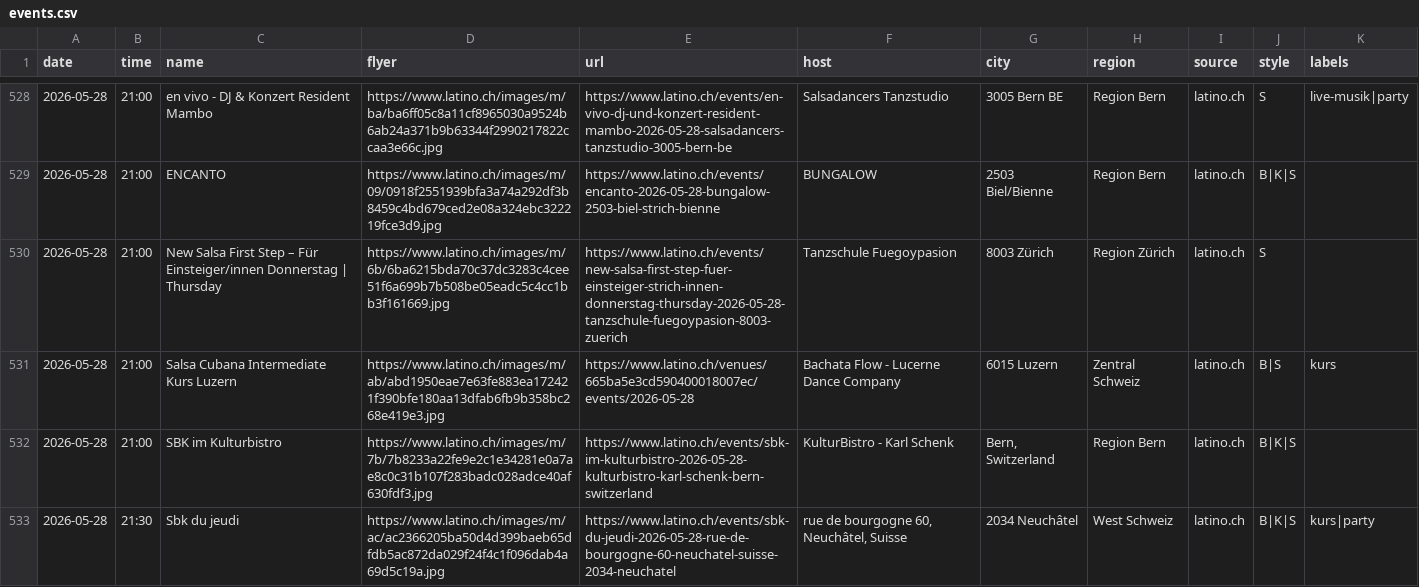
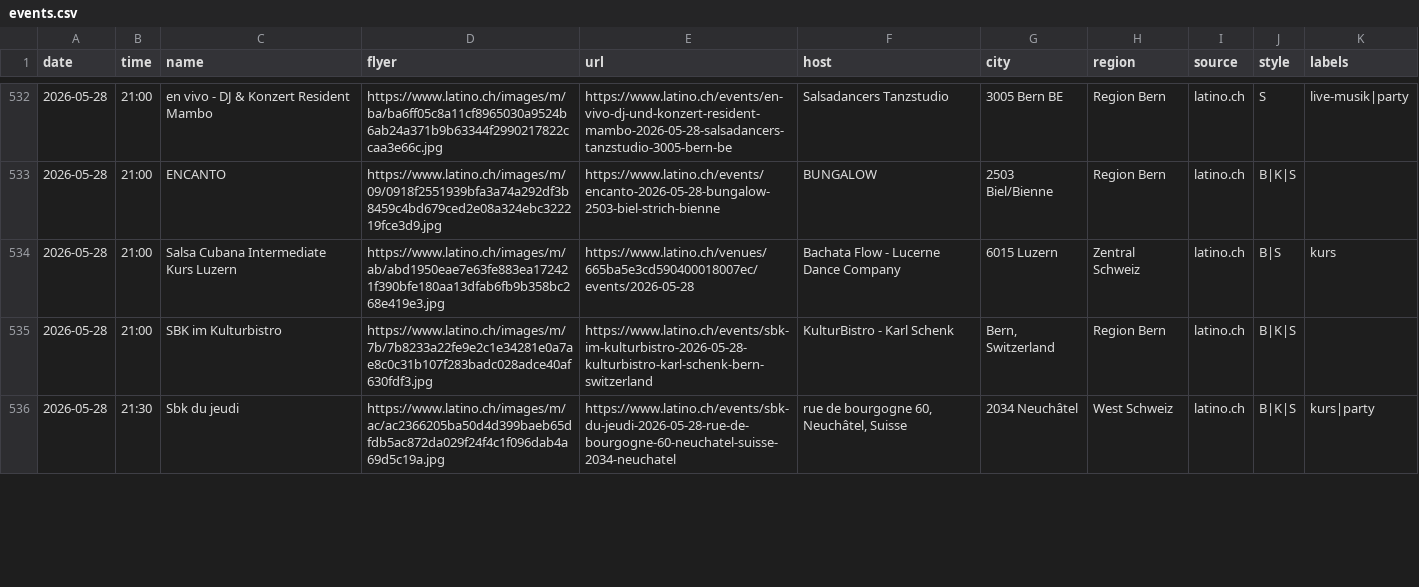
Before and after one commit to aendu/latin-events-be, a CSV file: public/events.csv, drawn as a sheet; only a part is shown, gaps mark what is left out; removed rows and columns are numbered as before the commit, all else as after; the diff covers the shown part only; the diff names each change by its address in the sheet, - before the commit and + after, or states it on an @@ line.

```diff
--- a/public/events.csv
+++ b/public/events.csv
-row 530: 2026-05-28 | 21:00 | New Salsa First Step – Für Einsteiger/innen Donnerstag | Thursday | https://www.latino.ch/images/m/6b/6ba6215bda70c37dc3283c4cee51f6a699b7b508be05eadc5c4cc1bb3f161669.jpg | https://www.latino.ch/events/new-salsa-first-step-fuer-einsteiger-strich-innen-donnerstag-thursday-2026-05-28-tanzschule-fuegoypasion-8003-zuerich | Tanzschule Fuegoypasion | 8003 Zürich | Region Zürich | latino.ch | S
```
Also changed, not shown: 14 added rows and 3 removed rows elsewhere in this file.
